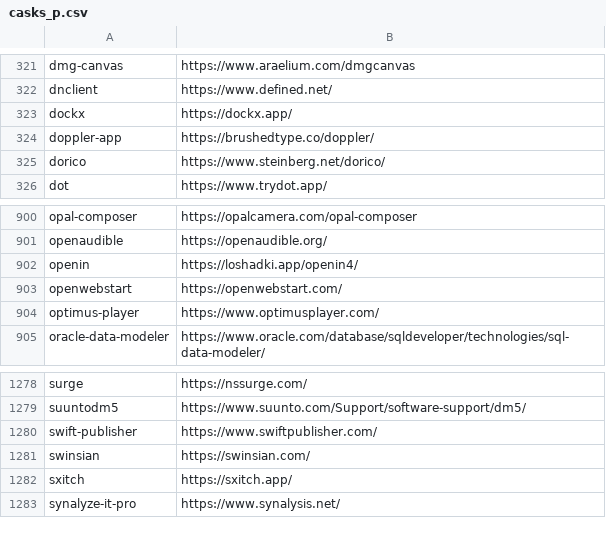
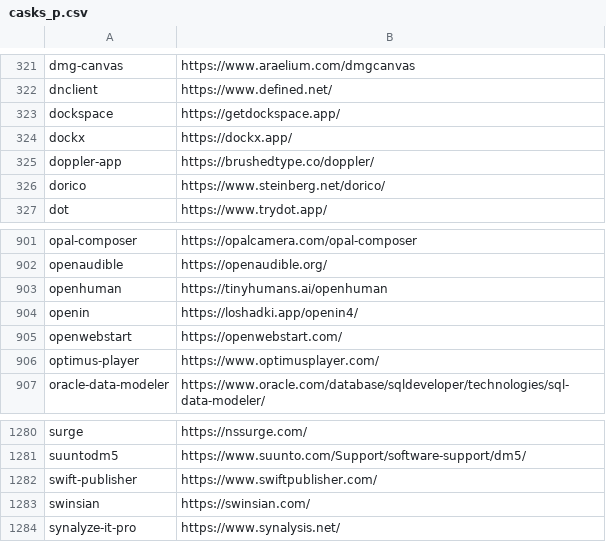
Before and after one commit to tinhkyaw/tinhkyaw, a CSV file: lists/casks_p.csv, drawn as a sheet; only a part is shown, gaps mark what is left out; removed rows and columns are numbered as before the commit, all else as after; the diff names each change by its address in the sheet, - before the commit and + after, or states it on an @@ line.

```diff
--- a/lists/casks_p.csv
+++ b/lists/casks_p.csv
+row 323: dockspace | https://getdockspace.app/
+row 903: openhuman | https://tinyhumans.ai/openhuman
-row 1282: sxitch | https://sxitch.app/
```
Also changed, not shown: lists/casks.csv, 2 other files.
